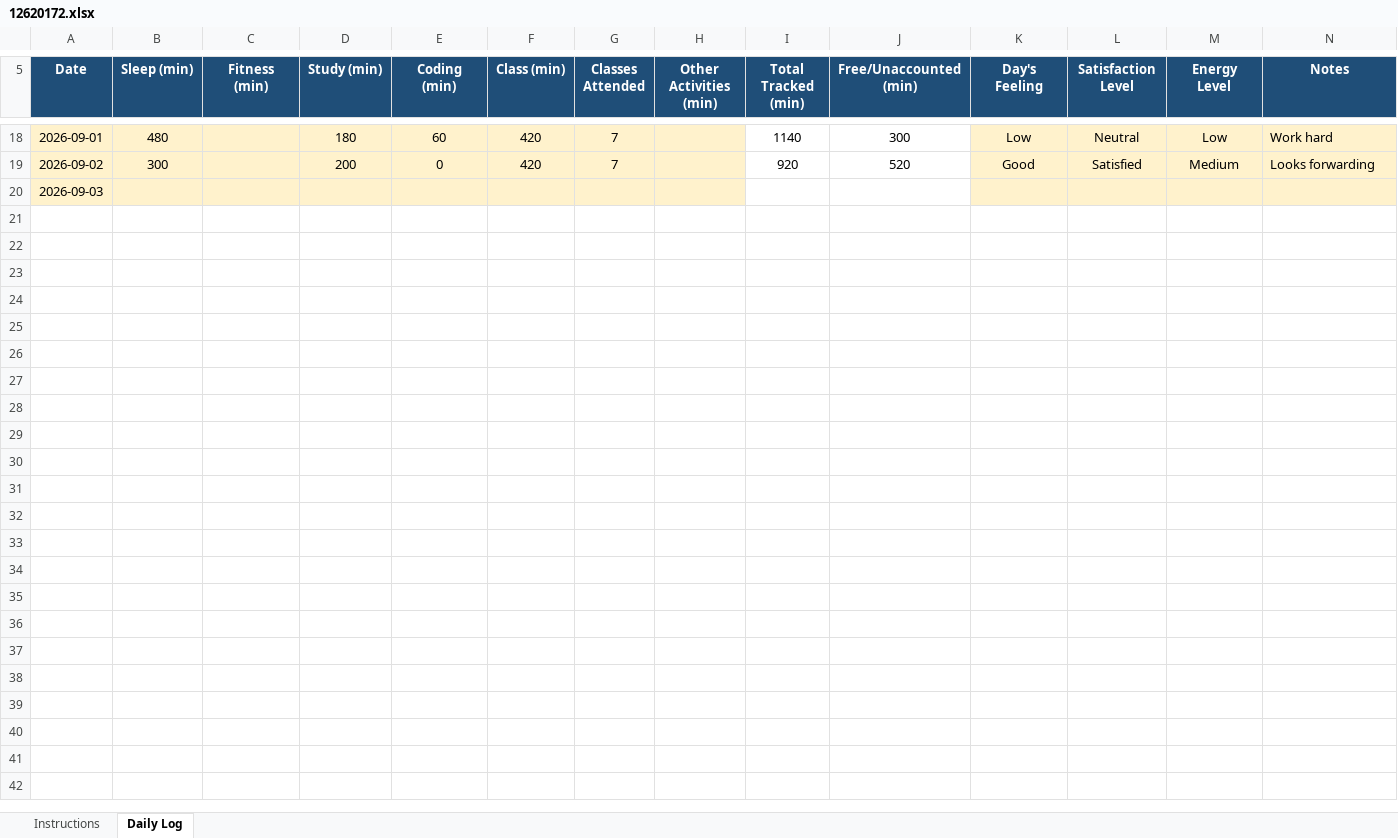
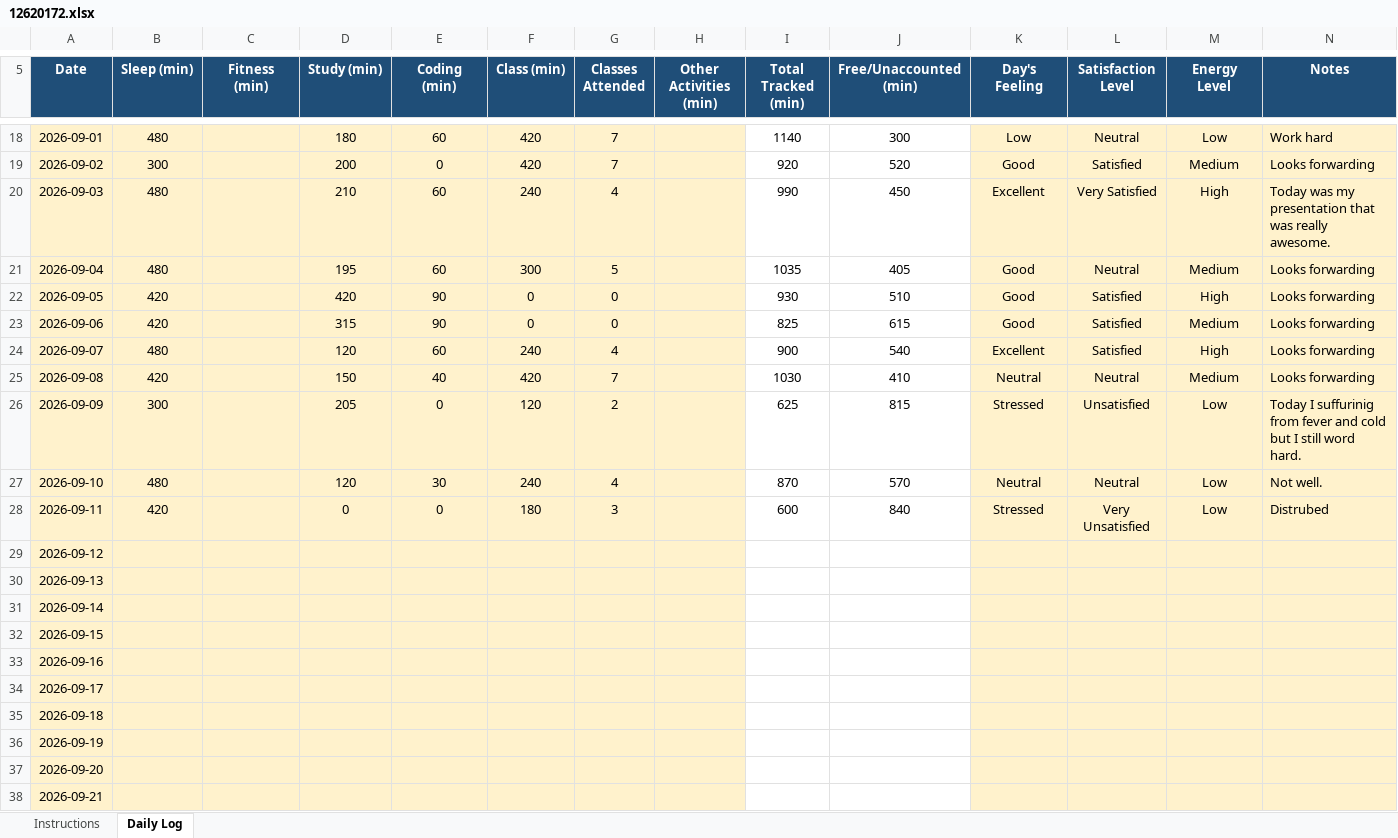
Before and after one commit to Kriishna02/CAP776, an Excel workbook: 12620172.xlsx, sheet Daily Log, drawn as a sheet; only a part is shown, gaps mark what is left out; values as stored, in another font and other column widths than the file's, no borders; conditional formats not drawn; addresses are those after the commit; the diff covers the shown part only; the diff names each change by its address in the sheet, - before the commit and + after, or states it on an @@ line.

Commit message:
done

```diff
--- a/12620172.xlsx (sheet Daily Log)
+++ b/12620172.xlsx (sheet Daily Log)
+row 20: 2026-09-03 | 480 |  | 210 | 60 | 240 | 4 |  | 990 | 450 | Excellent | Very Satisfied | High | Today was my presentation that was really awesome.
+row 21: 2026-09-04 | 480 |  | 195 | 60 | 300 | 5 |  | 1035 | 405 | Good | Neutral | Medium | Looks forwarding
+row 22: 2026-09-05 | 420 |  | 420 | 90 | 0 | 0 |  | 930 | 510 | Good | Satisfied | High | Looks forwarding
+row 23: 2026-09-06 | 420 |  | 315 | 90 | 0 | 0 |  | 825 | 615 | Good | Satisfied | Medium | Looks forwarding
+row 24: 2026-09-07 | 480 |  | 120 | 60 | 240 | 4 |  | 900 | 540 | Excellent | Satisfied | High | Looks forwarding
+row 25: 2026-09-08 | 420 |  | 150 | 40 | 420 | 7 |  | 1030 | 410 | Neutral | Neutral | Medium | Looks forwarding
+row 26: 2026-09-09 | 300 |  | 205 | 0 | 120 | 2 |  | 625 | 815 | Stressed | Unsatisfied | Low | Today I suffurinig from fever and cold but I still word hard.
+row 27: 2026-09-10 | 480 |  | 120 | 30 | 240 | 4 |  | 870 | 570 | Neutral | Neutral | Low | Not well.
+row 28: 2026-09-11 | 420 |  | 0 | 0 | 180 | 3 |  | 600 | 840 | Stressed | Very Unsatisfied | Low | Distrubed
-A29 (Date): 2026-09-03
+A29 (Date): 2026-09-12
+row 30: 2026-09-13
+row 31: 2026-09-14
+row 32: 2026-09-15
+row 33: 2026-09-16
+row 34: 2026-09-17
+row 35: 2026-09-18
+row 36: 2026-09-19
+row 37: 2026-09-20
+row 38: 2026-09-21
```
Also changed, not shown: 363 added rows elsewhere in this sheet, formulas that keep their value.
